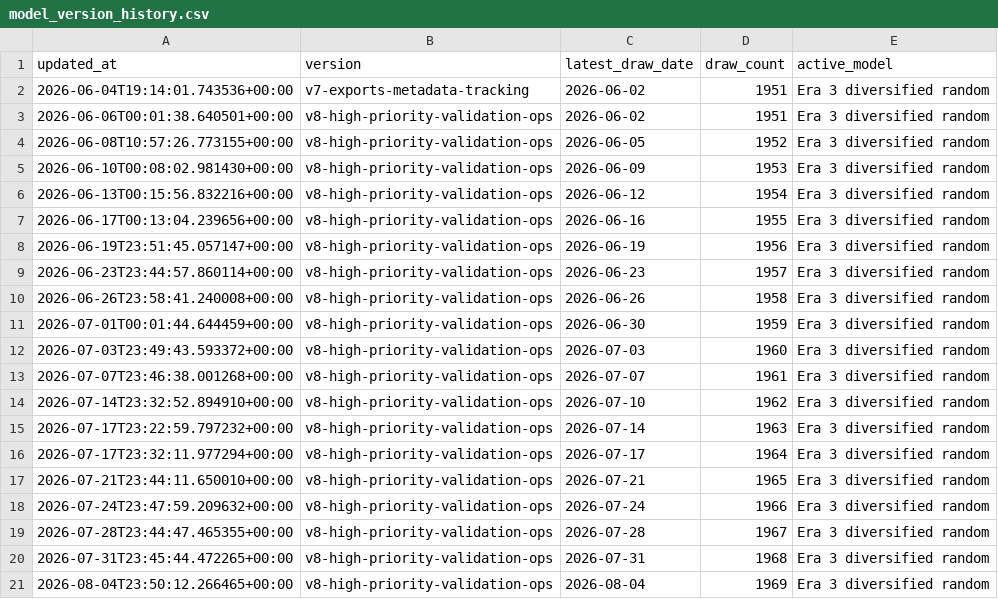
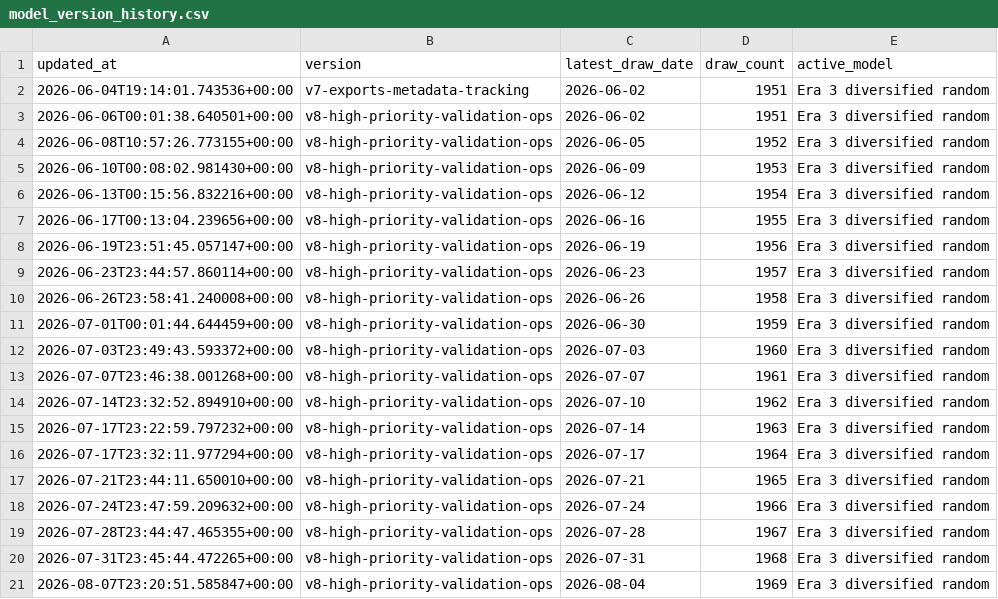
Before and after one commit to Ni-lz/pat-alyzer, a CSV file: data/processed/model_version_history.csv, drawn as a sheet.

```diff
--- a/data/processed/model_version_history.csv
+++ b/data/processed/model_version_history.csv
@@ -20,2 +20,2 @@ updated_at,version,latest_draw_date,draw_count,active_model
 2026-07-31T23:45:44.472265+00:00,v8-high-priority-validation-ops,2026-07-31,1968,Era 3 diversified random
-2026-08-04T23:50:12.266465+00:00,v8-high-priority-validation-ops,2026-08-04,1969,Era 3 diversified random
+2026-08-07T23:20:51.585847+00:00,v8-high-priority-validation-ops,2026-08-04,1969,Era 3 diversified random
```
Also changed, not shown: 2 other files.
